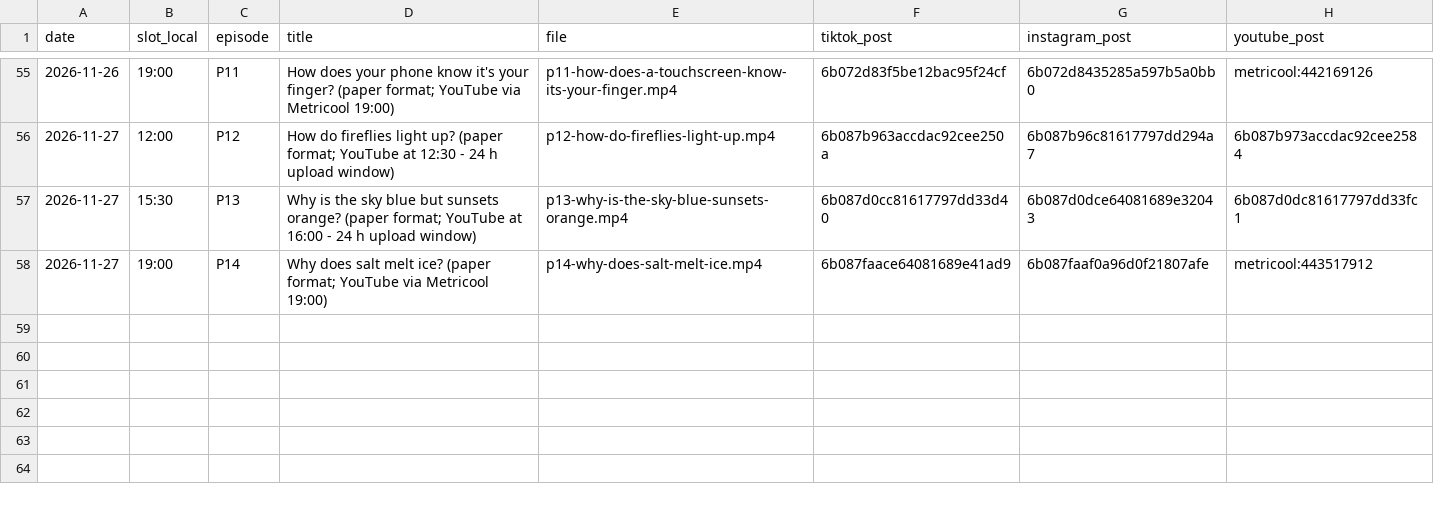
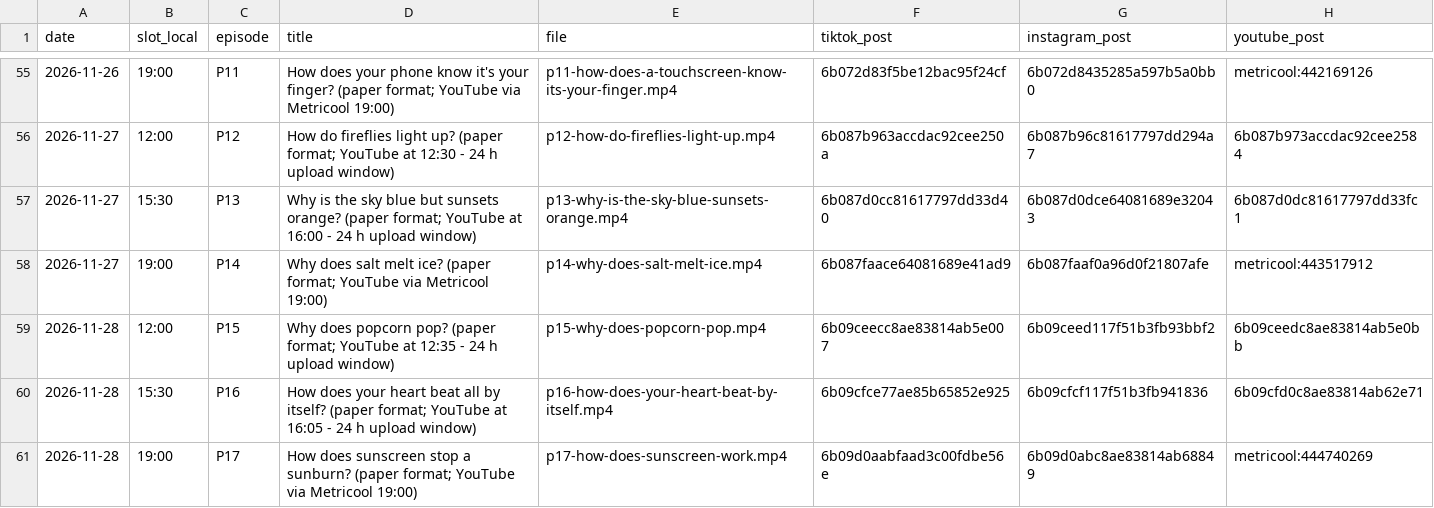
Before and after one commit to hayyankapila22-tech/whatif-studio, a CSV file: reports/posts.csv, drawn as a sheet; only a part is shown, gaps mark what is left out.

```diff
--- a/reports/posts.csv
+++ b/reports/posts.csv
@@ -58 +58,4 @@ date,slot_local,episode,title,file,tiktok_post,instagram_post,youtube_post
 2026-11-27,19:00,P14,Why does salt melt ice? (paper format; YouTube via Metricool 19:00),p14-why-does-salt-melt-ice.mp4,6b087faace64081689e41ad9,6b087faaf0a96d0f21807afe,metricool:443517912
+2026-11-28,12:00,P15,Why does popcorn pop? (paper format; YouTube at 12:35 - 24 h upload window),p15-why-does-popcorn-pop.mp4,6b09ceecc8ae83814ab5e007,6b09ceed117f51b3fb93bbf2,6b09ceedc8ae83814ab5e0bb
+2026-11-28,15:30,P16,How does your heart beat all by itself? (paper format; YouTube at 16:05 - 24 h upload window),p16-how-does-your-heart-beat-by-itself.mp4,6b09cfce77ae85b65852e925,6b09cfcf117f51b3fb941836,6b09cfd0c8ae83814ab62e71
+2026-11-28,19:00,P17,How does sunscreen stop a sunburn? (paper format; YouTube via Metricool 19:00),p17-how-does-sunscreen-work.mp4,6b09d0aabfaad3c00fdbe56e,6b09d0abc8ae83814ab68849,metricool:444740269
```
Also changed, not shown: 11 other files.
